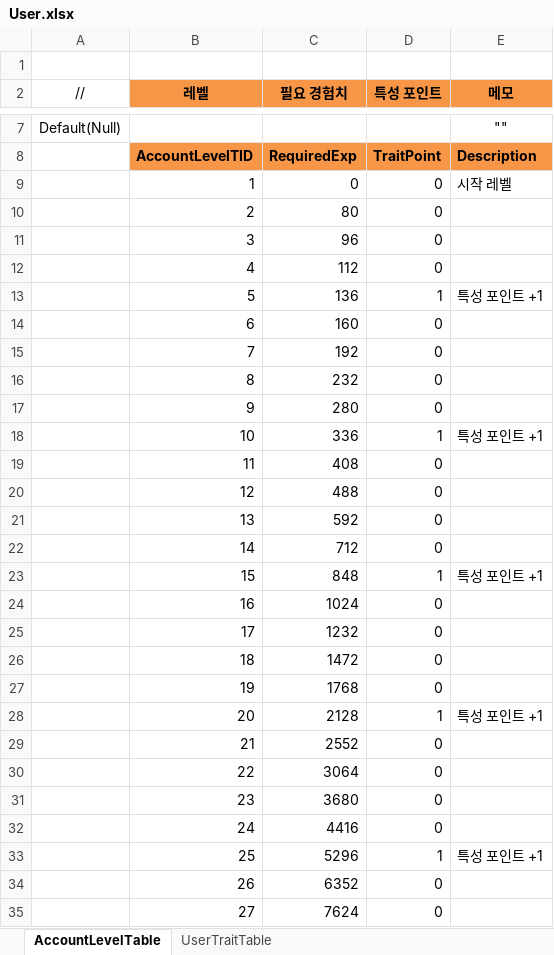
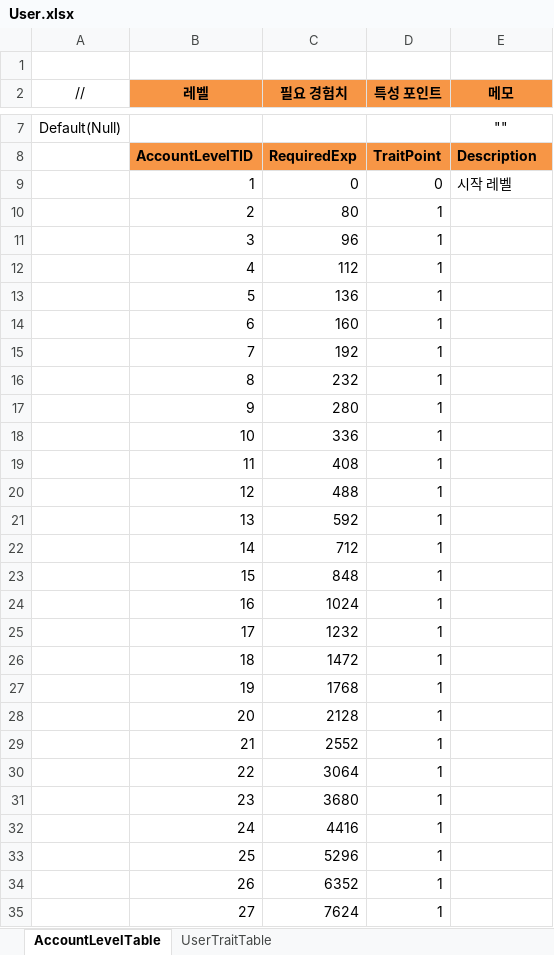
Before and after one commit to JeongTaeWoong99/Windows_simulator, an Excel workbook: GameDesign/Excel/User.xlsx, sheet AccountLevelTable, drawn as a sheet; only a part is shown, gaps mark what is left out; values as stored, in another font and other column widths than the file's, no borders; the diff covers the shown part only; the diff names each change by its address in the sheet, - before the commit and + after, or states it on an @@ line.

Commit message:
feat: 특성 포인트를 계정 레벨마다 1점으로 바꾸고 레벨형 특성 일감을 연다 (T-108)
- AccountLevelTable.TraitPoint Lv2~100 = 1 (5레벨마다 1점이면 Lv100까지 20점 —
  트리 완성 45점에 닿지 않았다)
- T-108 등록 — 특성 레벨형 · 산출량(공통 · 산업별) 4종

```diff
--- a/GameDesign/Excel/User.xlsx (sheet AccountLevelTable)
+++ b/GameDesign/Excel/User.xlsx (sheet AccountLevelTable)
-D10:D12 (특성 포인트): 0
+D10:D12 (특성 포인트): 1
-E13 (메모): 특성 포인트 +1
+E13 (메모): (empty)
-D14:D17 (특성 포인트): 0
+D14:D17 (특성 포인트): 1
-E18 (메모): 특성 포인트 +1
+E18 (메모): (empty)
-D19:D22 (특성 포인트): 0
+D19:D22 (특성 포인트): 1
-E23 (메모): 특성 포인트 +1
+E23 (메모): (empty)
-D24:D27 (특성 포인트): 0
+D24:D27 (특성 포인트): 1
-E28 (메모): 특성 포인트 +1
+E28 (메모): (empty)
-D29:D32 (특성 포인트): 0
+D29:D32 (특성 포인트): 1
-E33 (메모): 특성 포인트 +1
+E33 (메모): (empty)
-D34:D35 (특성 포인트): 0
+D34:D35 (특성 포인트): 1
```
Also changed, not shown: 73 edited cells elsewhere in this sheet, 5 other files.
